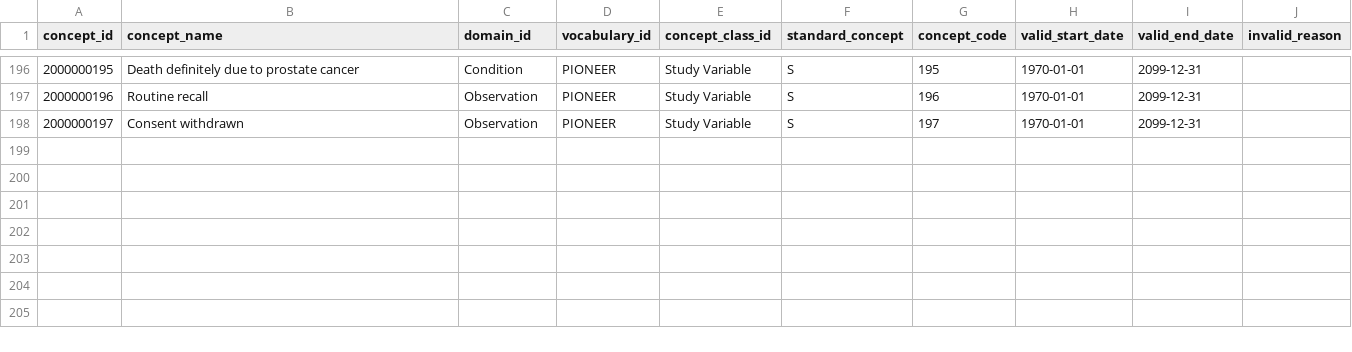
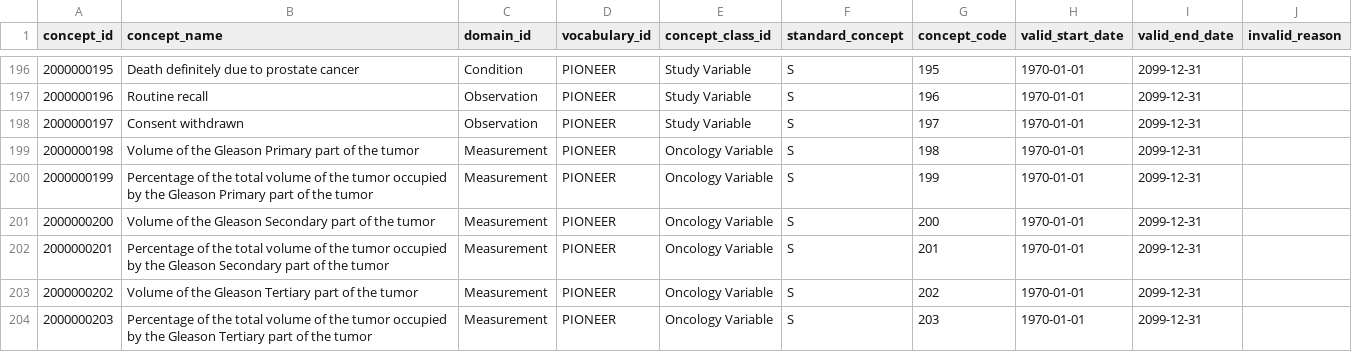
Before and after one commit to thehyve/ohdsi-omop-pioneer, a CSV file: pioneer_custom_vocabulary/pioneer_concepts.csv, drawn as a sheet; only a part is shown, gaps mark what is left out; the diff names each change by its address in the sheet, - before the commit and + after, or states it on an @@ line.

Commit message:
Add MK concepts

```diff
--- a/pioneer_custom_vocabulary/pioneer_concepts.csv
+++ b/pioneer_custom_vocabulary/pioneer_concepts.csv
+row 199: 2000000198 | Volume of the Gleason Primary part of the tumor | Measurement | PIONEER | Oncology Variable | S | 198 | 1970-01-01 | 2099-12-31
+row 200: 2000000199 | Percentage of the total volume of the tumor occupied by the Gleason Primary part of the tumor | Measurement | PIONEER | Oncology Variable | S | 199 | 1970-01-01 | 2099-12-31
+row 201: 2000000200 | Volume of the Gleason Secondary part of the tumor | Measurement | PIONEER | Oncology Variable | S | 200 | 1970-01-01 | 2099-12-31
+row 202: 2000000201 | Percentage of the total volume of the tumor occupied by the Gleason Secondary part of the tumor | Measurement | PIONEER | Oncology Variable | S | 201 | 1970-01-01 | 2099-12-31
+row 203: 2000000202 | Volume of the Gleason Tertiary part of the tumor | Measurement | PIONEER | Oncology Variable | S | 202 | 1970-01-01 | 2099-12-31
+row 204: 2000000203 | Percentage of the total volume of the tumor occupied by the Gleason Tertiary part of the tumor | Measurement | PIONEER | Oncology Variable | S | 203 | 1970-01-01 | 2099-12-31
```
